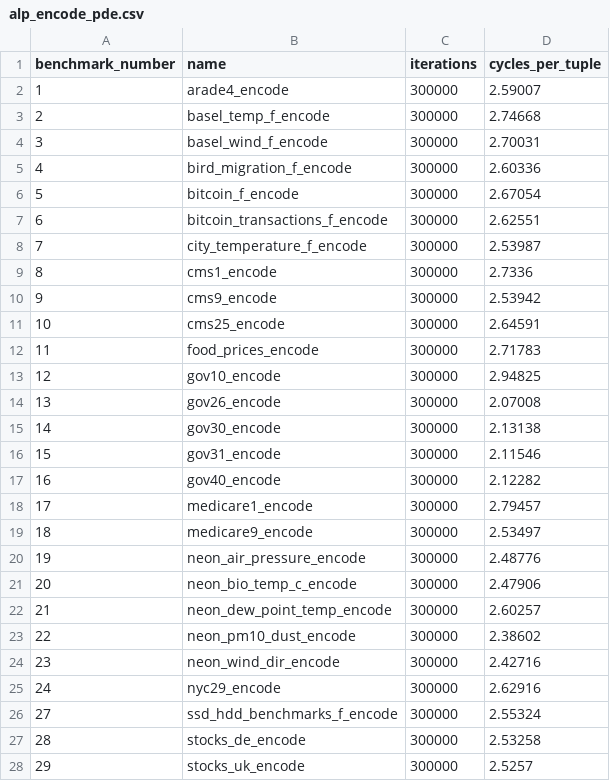
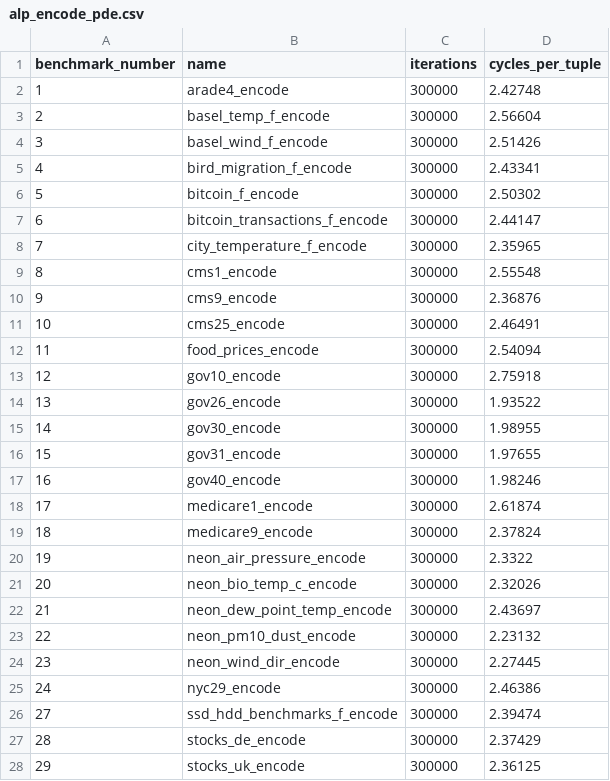
Before and after one commit to cwida/ALP, a CSV file: publication/results/i4i_4xlarge/alp_encode_pde.csv, drawn as a sheet; only a part is shown; the diff covers the shown part only.

```diff
--- a/publication/results/i4i_4xlarge/alp_encode_pde.csv
+++ b/publication/results/i4i_4xlarge/alp_encode_pde.csv
@@ -1,28 +1,28 @@
 benchmark_number,name,iterations,cycles_per_tuple
-1,arade4_encode,300000,2.59007
-2,basel_temp_f_encode,300000,2.74668
-3,basel_wind_f_encode,300000,2.70031
-4,bird_migration_f_encode,300000,2.60336
-5,bitcoin_f_encode,300000,2.67054
-6,bitcoin_transactions_f_encode,300000,2.62551
-7,city_temperature_f_encode,300000,2.53987
-8,cms1_encode,300000,2.7336
-9,cms9_encode,300000,2.53942
-10,cms25_encode,300000,2.64591
-11,food_prices_encode,300000,2.71783
-12,gov10_encode,300000,2.94825
-13,gov26_encode,300000,2.07008
-14,gov30_encode,300000,2.13138
-15,gov31_encode,300000,2.11546
-16,gov40_encode,300000,2.12282
-17,medicare1_encode,300000,2.79457
-18,medicare9_encode,300000,2.53497
-19,neon_air_pressure_encode,300000,2.48776
-20,neon_bio_temp_c_encode,300000,2.47906
-21,neon_dew_point_temp_encode,300000,2.60257
-22,neon_pm10_dust_encode,300000,2.38602
-23,neon_wind_dir_encode,300000,2.42716
-24,nyc29_encode,300000,2.62916
-27,ssd_hdd_benchmarks_f_encode,300000,2.55324
-28,stocks_de_encode,300000,2.53258
-29,stocks_uk_encode,300000,2.5257
+1,arade4_encode,300000,2.42748
+2,basel_temp_f_encode,300000,2.56604
+3,basel_wind_f_encode,300000,2.51426
+4,bird_migration_f_encode,300000,2.43341
+5,bitcoin_f_encode,300000,2.50302
+6,bitcoin_transactions_f_encode,300000,2.44147
+7,city_temperature_f_encode,300000,2.35965
+8,cms1_encode,300000,2.55548
+9,cms9_encode,300000,2.36876
+10,cms25_encode,300000,2.46491
+11,food_prices_encode,300000,2.54094
+12,gov10_encode,300000,2.75918
+13,gov26_encode,300000,1.93522
+14,gov30_encode,300000,1.98955
+15,gov31_encode,300000,1.97655
+16,gov40_encode,300000,1.98246
+17,medicare1_encode,300000,2.61874
+18,medicare9_encode,300000,2.37824
+19,neon_air_pressure_encode,300000,2.3322
+20,neon_bio_temp_c_encode,300000,2.32026
+21,neon_dew_point_temp_encode,300000,2.43697
+22,neon_pm10_dust_encode,300000,2.23132
+23,neon_wind_dir_encode,300000,2.27445
+24,nyc29_encode,300000,2.46386
+27,ssd_hdd_benchmarks_f_encode,300000,2.39474
+28,stocks_de_encode,300000,2.37429
+29,stocks_uk_encode,300000,2.36125
```
Also changed, not shown: 1 edited cell elsewhere in this file, publication/results/i4i_4xlarge/alp_encode.csv, publication/results/i4i_4xlarge/alp_encode_without_sampling.csv, 36 other files.
